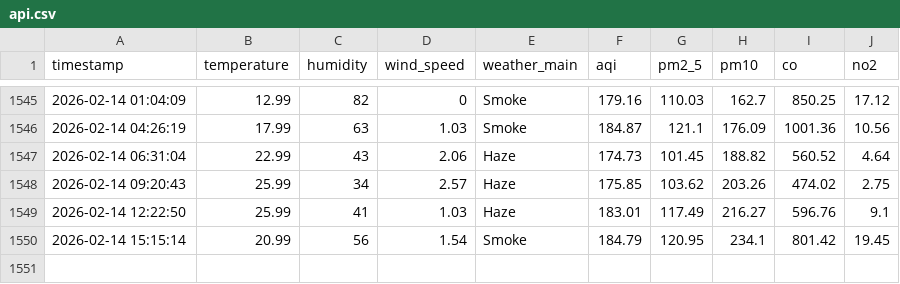
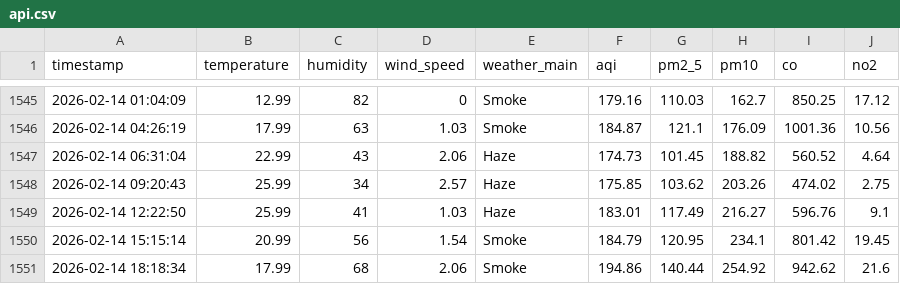
Before and after one commit to HibaAmin12/aqi-data-logger, a CSV file: api.csv, drawn as a sheet; only a part is shown, gaps mark what is left out; the diff names each change by its address in the sheet, - before the commit and + after, or states it on an @@ line.

```diff
--- a/api.csv
+++ b/api.csv
+row 1551: 2026-02-14 18:18:34 | 17.99 | 68 | 2.06 | Smoke | 194.86 | 140.44 | 254.92 | 942.62 | 21.6
```
